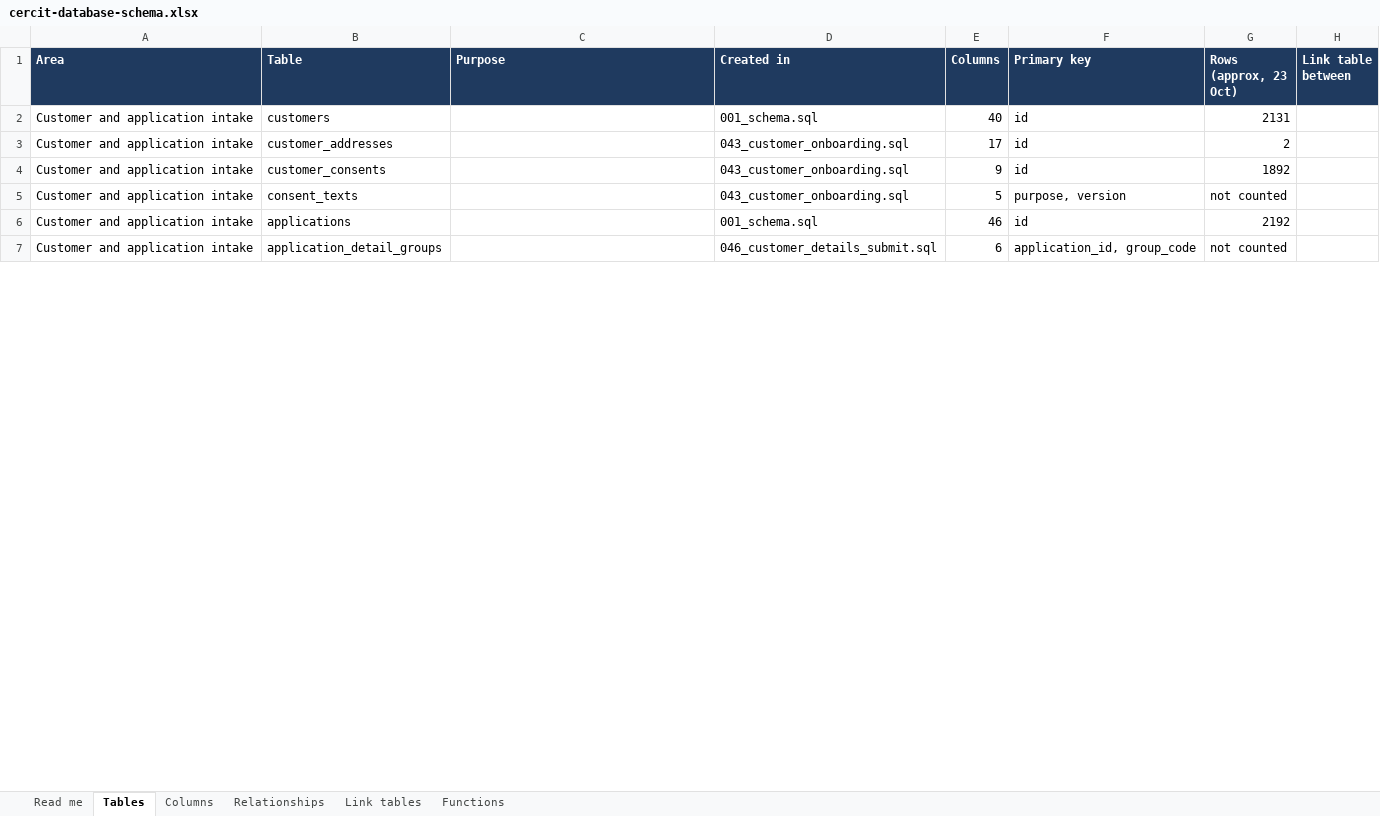
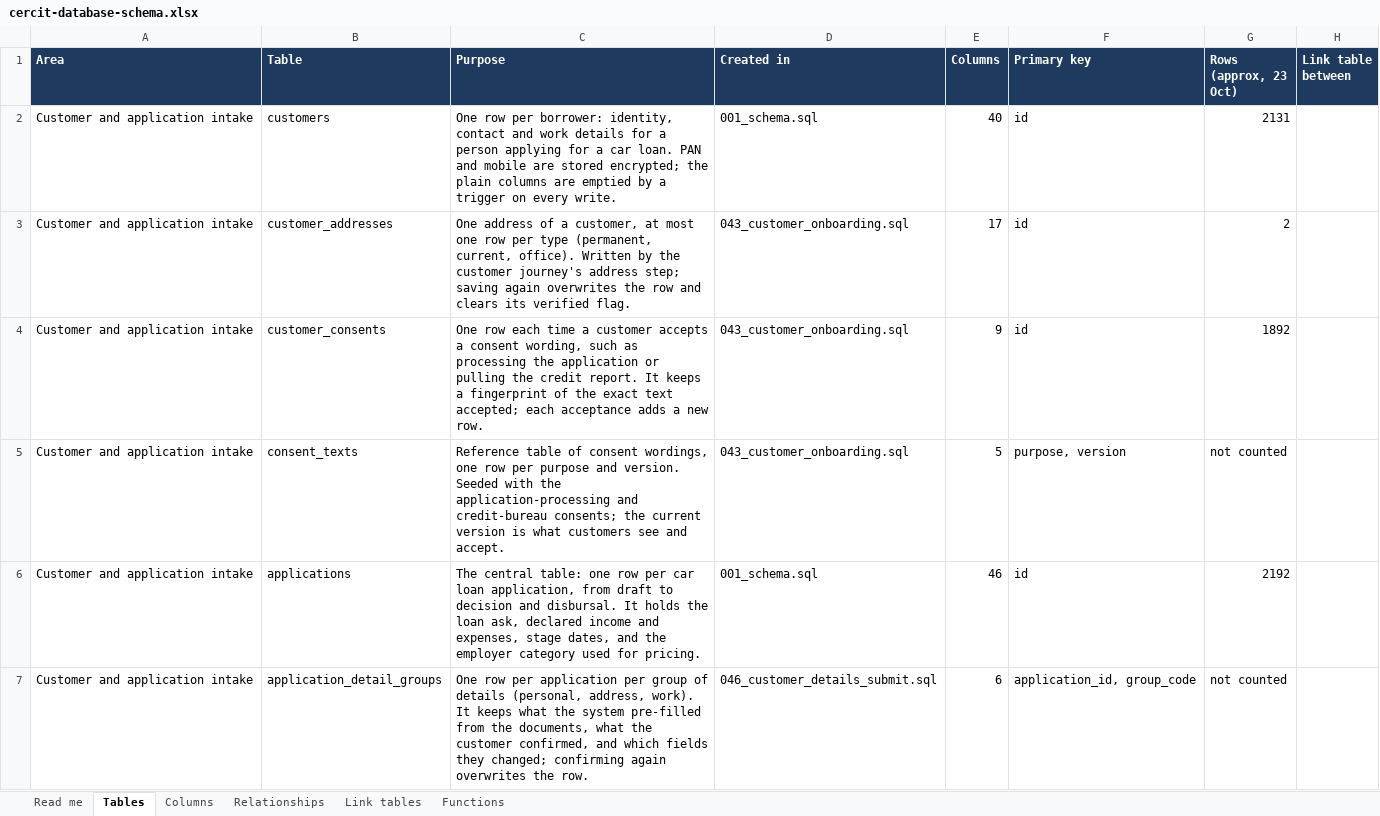
Before and after one commit to cercit/CERCIT_autoloan, an Excel workbook: Documentation/cercit-database-schema.xlsx, sheet Tables, drawn as a sheet; only a part is shown; values as stored, in another font and other column widths than the file's, no borders; the diff covers the shown part only; the diff names each change by its address in the sheet, - before the commit and + after, or states it on an @@ line.

```diff
--- a/Documentation/cercit-database-schema.xlsx (sheet Tables)
+++ b/Documentation/cercit-database-schema.xlsx (sheet Tables)
-C2 (Purpose): (empty)
+C2 (Purpose): One row per borrower: identity, contact and work details for a person applying for a car loan. PAN and mobile are stored encrypted; the plain columns are emptied by a trigger on every write.
-C3 (Purpose): (empty)
+C3 (Purpose): One address of a customer, at most one row per type (permanent, current, office). Written by the customer journey's address step; saving again overwrites the row and clears its verified flag.
-C4 (Purpose): (empty)
+C4 (Purpose): One row each time a customer accepts a consent wording, such as processing the application or pulling the credit report. It keeps a fingerprint of the exact text accepted; each acceptance adds a new row.
-C5 (Purpose): (empty)
+C5 (Purpose): Reference table of consent wordings, one row per purpose and version. Seeded with the application-processing and credit-bureau consents; the current version is what customers see and accept.
-C6 (Purpose): (empty)
+C6 (Purpose): The central table: one row per car loan application, from draft to decision and disbursal. It holds the loan ask, declared income and expenses, stage dates, and the employer category used for pricing.
-C7 (Purpose): (empty)
+C7 (Purpose): One row per application per group of details (personal, address, work). It keeps what the system pre-filled from the documents, what the customer confirmed, and which fields they changed; confirming again overwrites the row.
```
Also changed, not shown: 12 edited cells elsewhere in this sheet, sheet Columns, Documentation/cercit-scheme-design.xlsx, 1 other file.
